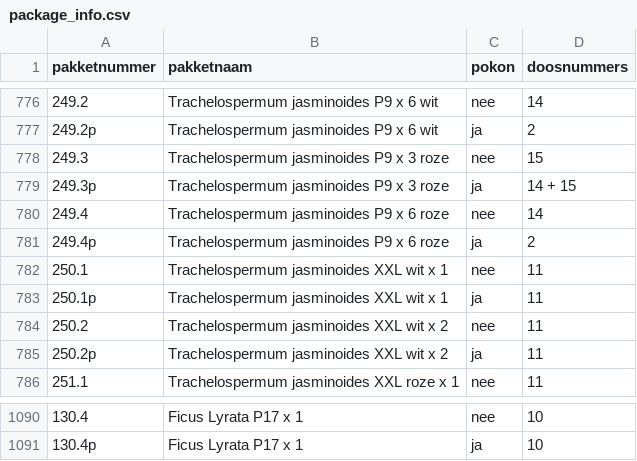
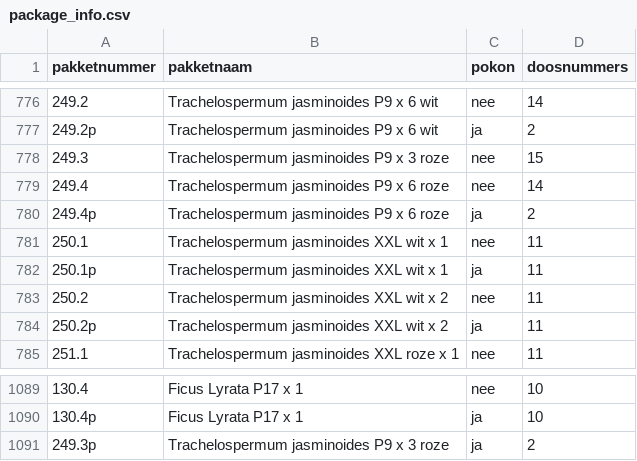
Before and after one commit to basheijnen/Picklist, a CSV file: package_info.csv, drawn as a sheet; only a part is shown, gaps mark what is left out; removed rows and columns are numbered as before the commit, all else as after; the diff names each change by its address in the sheet, - before the commit and + after, or states it on an @@ line.

```diff
--- a/package_info.csv
+++ b/package_info.csv
-row 779: 249.3p | Trachelospermum jasminoides P9 x 3 roze | ja | 14 + 15
+row 1091: 249.3p | Trachelospermum jasminoides P9 x 3 roze | ja | 2
```
Also changed, not shown: bom.csv.
